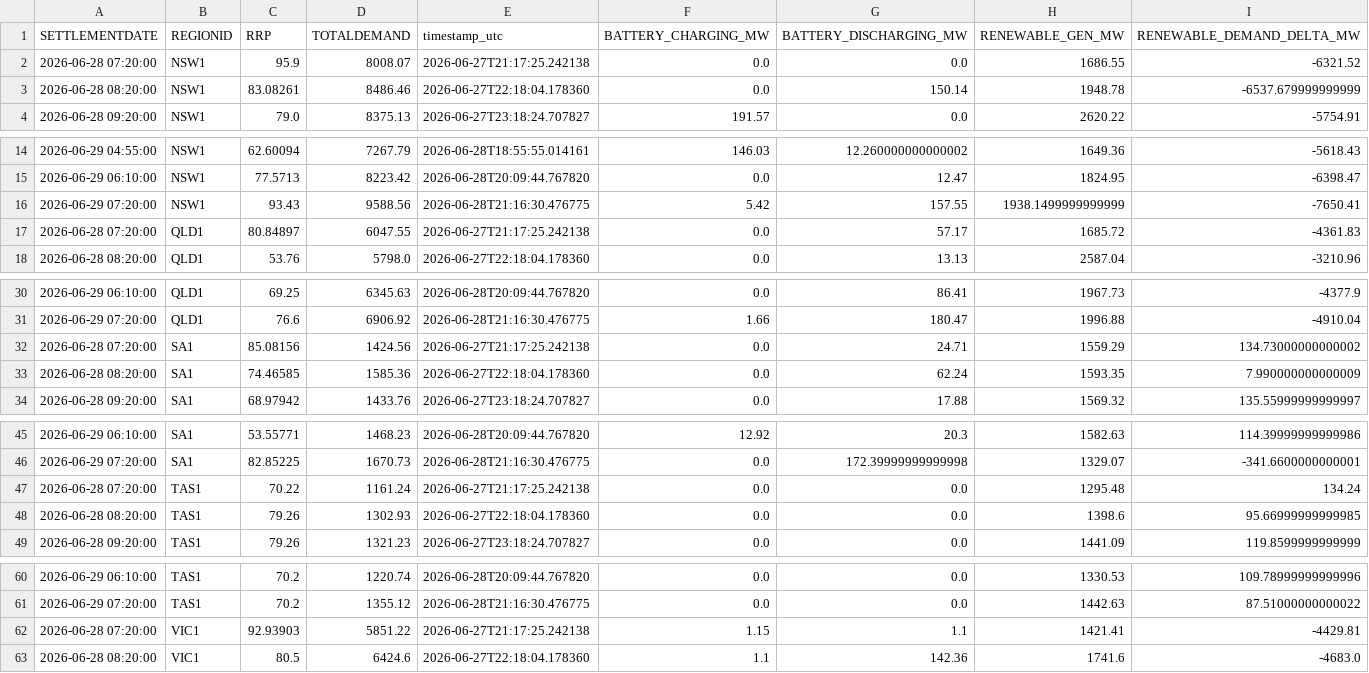
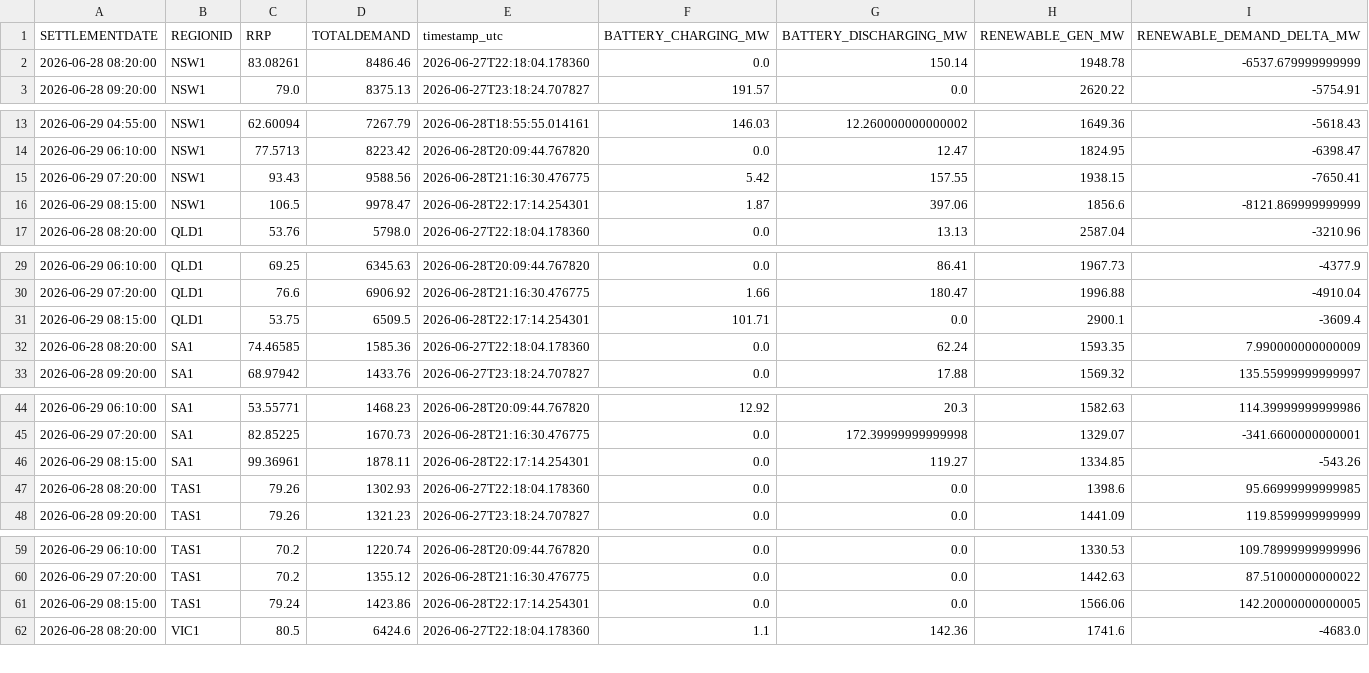
Before and after one commit to rshaw13/au_bess_map, a CSV file: data/regional_market_history_24h.csv, drawn as a sheet; only a part is shown, gaps mark what is left out; the diff covers the shown part only.

```diff
--- a/data/regional_market_history_24h.csv
+++ b/data/regional_market_history_24h.csv
@@ -1,3 +1,2 @@
 SETTLEMENTDATE,REGIONID,RRP,TOTALDEMAND,timestamp_utc,BATTERY_CHARGING_MW,BATTERY_DISCHARGING_MW,RENEWABLE_GEN_MW,RENEWABLE_DEMAND_DELTA_MW
-2026-06-28 07:20:00,NSW1,95.9,8008.07,2026-06-27T21:17:25.242138,0.0,0.0,1686.55,-6321.52
 2026-06-28 08:20:00,NSW1,83.08261,8486.46,2026-06-27T22:18:04.178360,0.0,150.14,1948.78,-6537.679999999999
@@ -15,4 +14,4 @@ SETTLEMENTDATE,REGIONID,RRP,TOTALDEMAND,timestamp_utc,BATTERY_CHARGING_MW,BATTER
 2026-06-29 06:10:00,NSW1,77.5713,8223.42,2026-06-28T20:09:44.767820,0.0,12.47,1824.95,-6398.47
-2026-06-29 07:20:00,NSW1,93.43,9588.56,2026-06-28T21:16:30.476775,5.42,157.55,1938.1499999999999,-7650.41
-2026-06-28 07:20:00,QLD1,80.84897,6047.55,2026-06-27T21:17:25.242138,0.0,57.17,1685.72,-4361.83
+2026-06-29 07:20:00,NSW1,93.43,9588.56,2026-06-28T21:16:30.476775,5.42,157.55,1938.15,-7650.41
+2026-06-29 08:15:00,NSW1,106.5,9978.47,2026-06-28T22:17:14.254301,1.87,397.06,1856.6,-8121.869999999999
 2026-06-28 08:20:00,QLD1,53.76,5798.0,2026-06-27T22:18:04.178360,0.0,13.13,2587.04,-3210.96
@@ -31,3 +30,3 @@ SETTLEMENTDATE,REGIONID,RRP,TOTALDEMAND,timestamp_utc,BATTERY_CHARGING_MW,BATTER
 2026-06-29 07:20:00,QLD1,76.6,6906.92,2026-06-28T21:16:30.476775,1.66,180.47,1996.88,-4910.04
-2026-06-28 07:20:00,SA1,85.08156,1424.56,2026-06-27T21:17:25.242138,0.0,24.71,1559.29,134.73000000000002
+2026-06-29 08:15:00,QLD1,53.75,6509.5,2026-06-28T22:17:14.254301,101.71,0.0,2900.1,-3609.4
 2026-06-28 08:20:00,SA1,74.46585,1585.36,2026-06-27T22:18:04.178360,0.0,62.24,1593.35,7.990000000000009
@@ -46,3 +45,3 @@ SETTLEMENTDATE,REGIONID,RRP,TOTALDEMAND,timestamp_utc,BATTERY_CHARGING_MW,BATTER
 2026-06-29 07:20:00,SA1,82.85225,1670.73,2026-06-28T21:16:30.476775,0.0,172.39999999999998,1329.07,-341.6600000000001
-2026-06-28 07:20:00,TAS1,70.22,1161.24,2026-06-27T21:17:25.242138,0.0,0.0,1295.48,134.24
+2026-06-29 08:15:00,SA1,99.36961,1878.11,2026-06-28T22:17:14.254301,0.0,119.27,1334.85,-543.26
 2026-06-28 08:20:00,TAS1,79.26,1302.93,2026-06-27T22:18:04.178360,0.0,0.0,1398.6,95.66999999999985
@@ -61,3 +60,3 @@ SETTLEMENTDATE,REGIONID,RRP,TOTALDEMAND,timestamp_utc,BATTERY_CHARGING_MW,BATTER
 2026-06-29 07:20:00,TAS1,70.2,1355.12,2026-06-28T21:16:30.476775,0.0,0.0,1442.63,87.51000000000022
-2026-06-28 07:20:00,VIC1,92.93903,5851.22,2026-06-27T21:17:25.242138,1.15,1.1,1421.41,-4429.81
+2026-06-29 08:15:00,TAS1,79.24,1423.86,2026-06-28T22:17:14.254301,0.0,0.0,1566.06,142.20000000000005
 2026-06-28 08:20:00,VIC1,80.5,6424.6,2026-06-27T22:18:04.178360,1.1,142.36,1741.6,-4683.0
```
Also changed, not shown: 1 added row elsewhere in this file, data/bess_history_24h.csv, data/latest_bess_data.csv, 1 other file.
